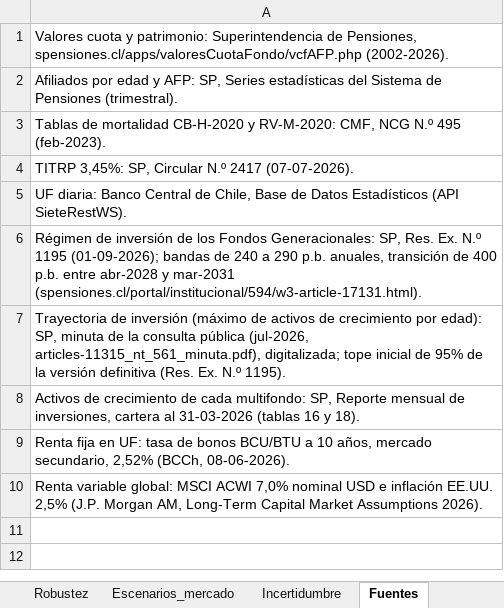
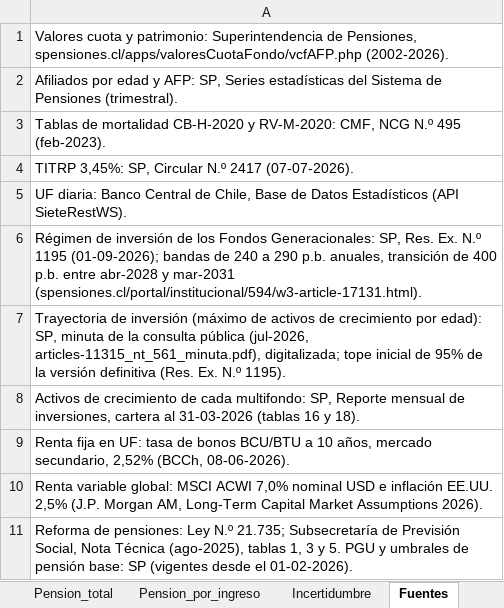
Before and after one commit to tav0-m/AFP, an Excel workbook: reports/reporte_proyecto_afp.xlsx, sheet Fuentes, drawn as a sheet; values as stored, in another font and other column widths than the file's, no borders; the diff names each change by its address in the sheet, - before the commit and + after, or states it on an @@ line.

```diff
--- a/reports/reporte_proyecto_afp.xlsx (sheet Fuentes)
+++ b/reports/reporte_proyecto_afp.xlsx (sheet Fuentes)
+sheet tab: Pension_total
+sheet tab: Pension_por_ingreso
+row 11: Reforma de pensiones: Ley N.º 21.735; Subsecretaría de Previsión Social, Nota Técnica (ago-2025), tablas 1, 3 y 5. PGU y umbrales de pensión base: SP (vigentes desde el 01-02-2026).
```
Also changed, not shown: sheet Resumen, 22 other files.
